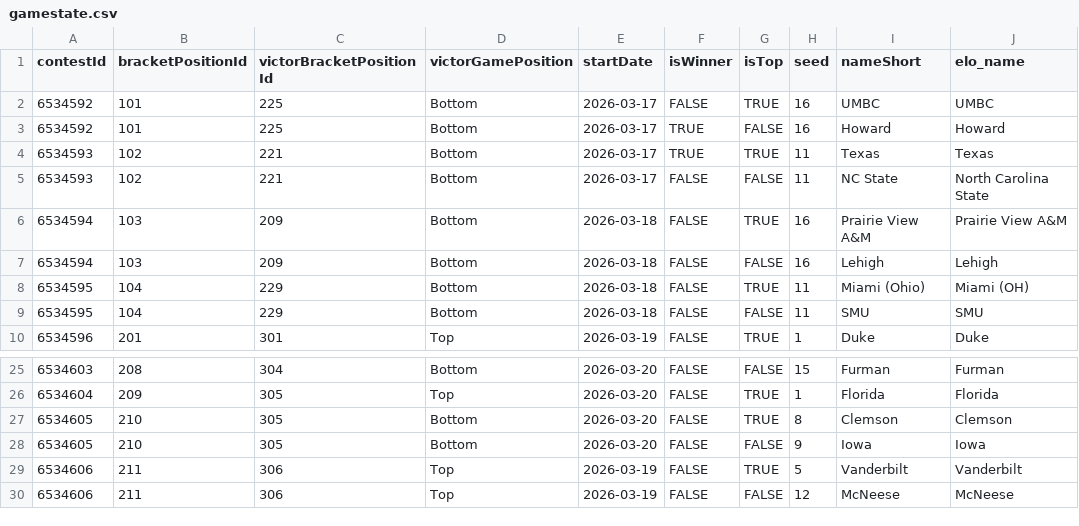
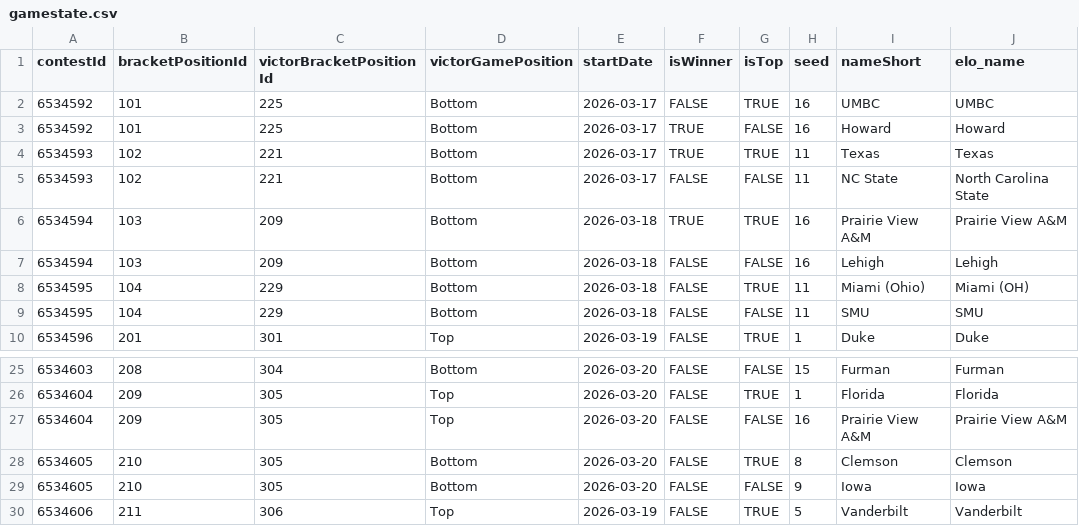
Before and after one commit to jbccre/madness, a CSV file: men/gamestate.csv, drawn as a sheet; only a part is shown, gaps mark what is left out; the shorter side is filled out with more unchanged rows.

```diff
--- a/men/gamestate.csv
+++ b/men/gamestate.csv
@@ -5,3 +5,3 @@ contestId,bracketPositionId,victorBracketPositionId,victorGamePosition,startDate
 6534593,102,221,Bottom,2026-03-17,FALSE,FALSE,11,NC State,North Carolina State
-6534594,103,209,Bottom,2026-03-18,FALSE,TRUE,16,Prairie View A&M,Prairie View A&M
+6534594,103,209,Bottom,2026-03-18,TRUE,TRUE,16,Prairie View A&M,Prairie View A&M
 6534594,103,209,Bottom,2026-03-18,FALSE,FALSE,16,Lehigh,Lehigh
@@ -26,2 +26,3 @@ contestId,bracketPositionId,victorBracketPositionId,victorGamePosition,startDate
 6534604,209,305,Top,2026-03-20,FALSE,TRUE,1,Florida,Florida
+6534604,209,305,Top,2026-03-20,FALSE,FALSE,16,Prairie View A&M,Prairie View A&M
 6534605,210,305,Bottom,2026-03-20,FALSE,TRUE,8,Clemson,Clemson
```
Also changed, not shown: men/all_standings.csv, men/current_standings.csv, 1 other file.
